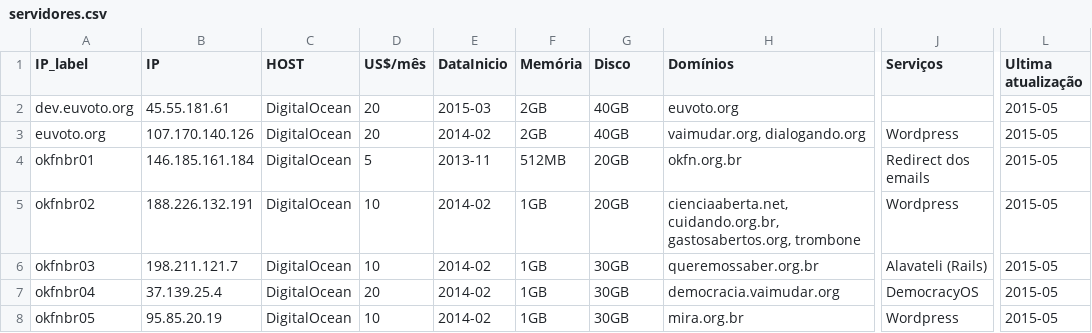
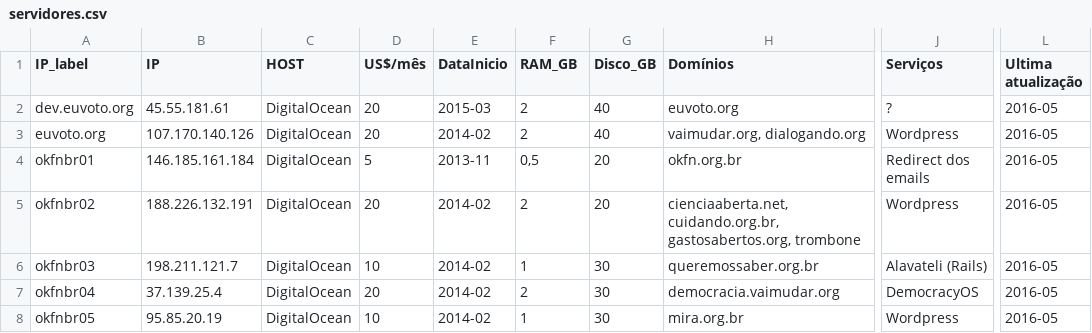
Before and after one commit to okfn-brasil/oficial-backups, a CSV file: data/servidores.csv, drawn as a sheet; only a part is shown, gaps mark what is left out; the diff names each change by its address in the sheet, - before the commit and + after, or states it on an @@ line.

Commit message:
atualizacao e revisao dos dados

```diff
--- a/data/servidores.csv
+++ b/data/servidores.csv
-F1: Memória
+F1: RAM_GB
-G1: Disco
+G1: Disco_GB
-F2:F3 (RAM_GB): 2GB
+F2:F3 (RAM_GB): 2
-G2:G3 (Disco_GB): 40GB
+G2:G3 (Disco_GB): 40
-J2 (Serviços): (empty)
+J2 (Serviços): ?
-L2:L8 (Ultima atualização): 2015-05
+L2:L8 (Ultima atualização): 2016-05
-F4 (RAM_GB): 512MB
+F4 (RAM_GB): 0,5
-G4:G5 (Disco_GB): 20GB
+G4:G5 (Disco_GB): 20
-D5 (US$/mês): 10
+D5 (US$/mês): 20
-F5 (RAM_GB): 1GB
+F5 (RAM_GB): 2
-F6 (RAM_GB): 1GB
+F6 (RAM_GB): 1
-G6:G8 (Disco_GB): 30GB
+G6:G8 (Disco_GB): 30
-F7 (RAM_GB): 1GB
+F7 (RAM_GB): 2
-F8 (RAM_GB): 1GB
+F8 (RAM_GB): 1
```
